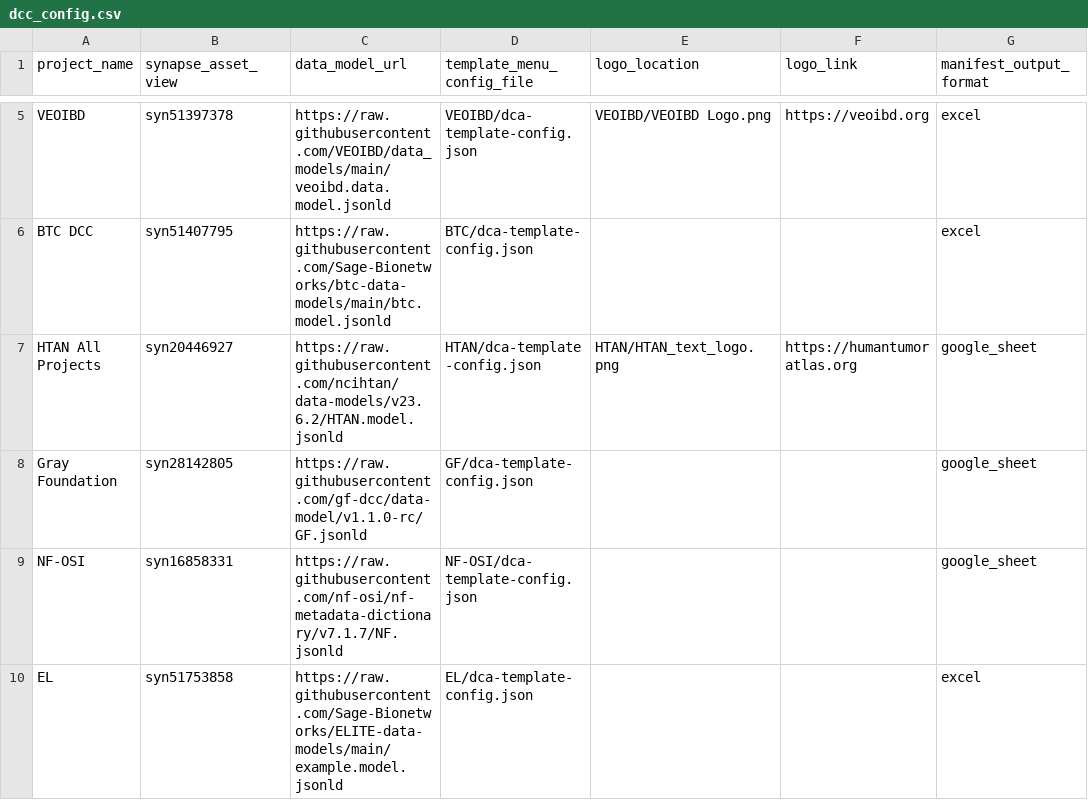
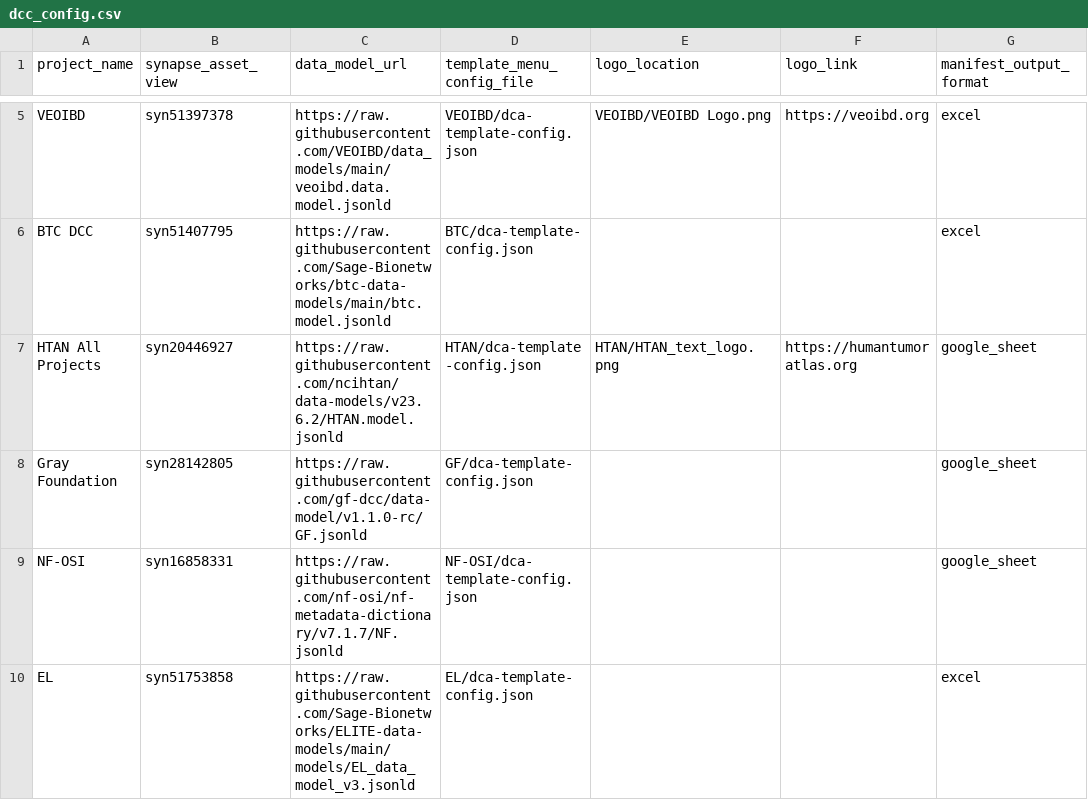
Before and after one commit to Sage-Bionetworks/data_curator_config, a CSV file: dcc_config.csv, drawn as a sheet; only a part is shown, gaps mark what is left out; the diff names each change by its address in the sheet, - before the commit and + after, or states it on an @@ line.

Commit message:
Update dcc_config.csv
updated link to new EL data model

```diff
--- a/dcc_config.csv
+++ b/dcc_config.csv
-C10 (data_model_url): https://raw.githubusercontent.com/Sage-Bionetworks/ELITE-data-models/main/example.model.jsonld
+C10 (data_model_url): https://raw.githubusercontent.com/Sage-Bionetworks/ELITE-data-models/main/models/EL_data_model_v3.jsonld
```
